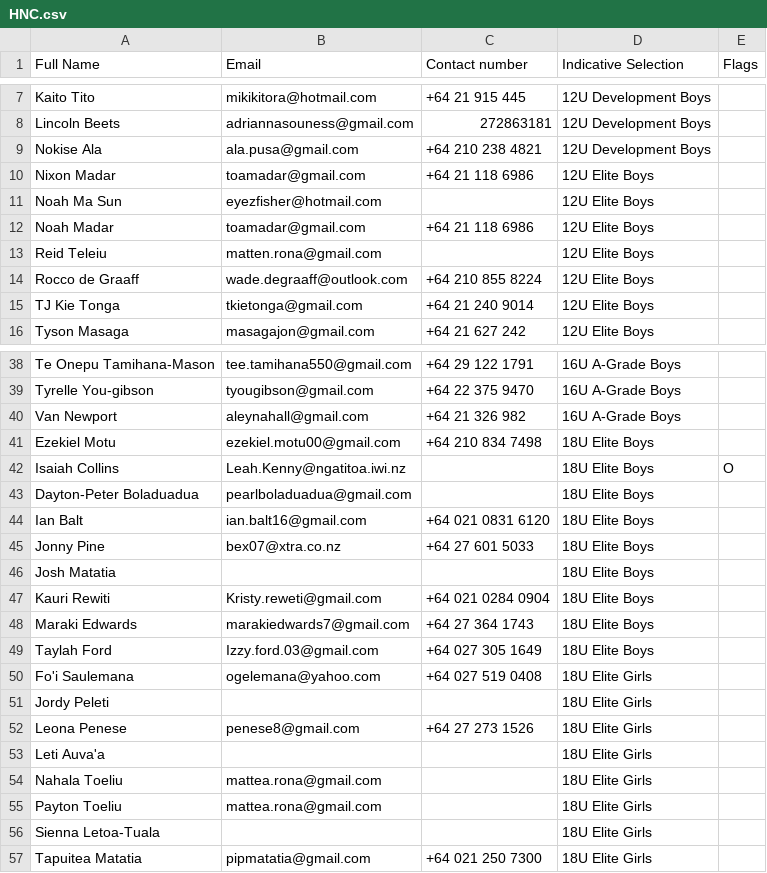
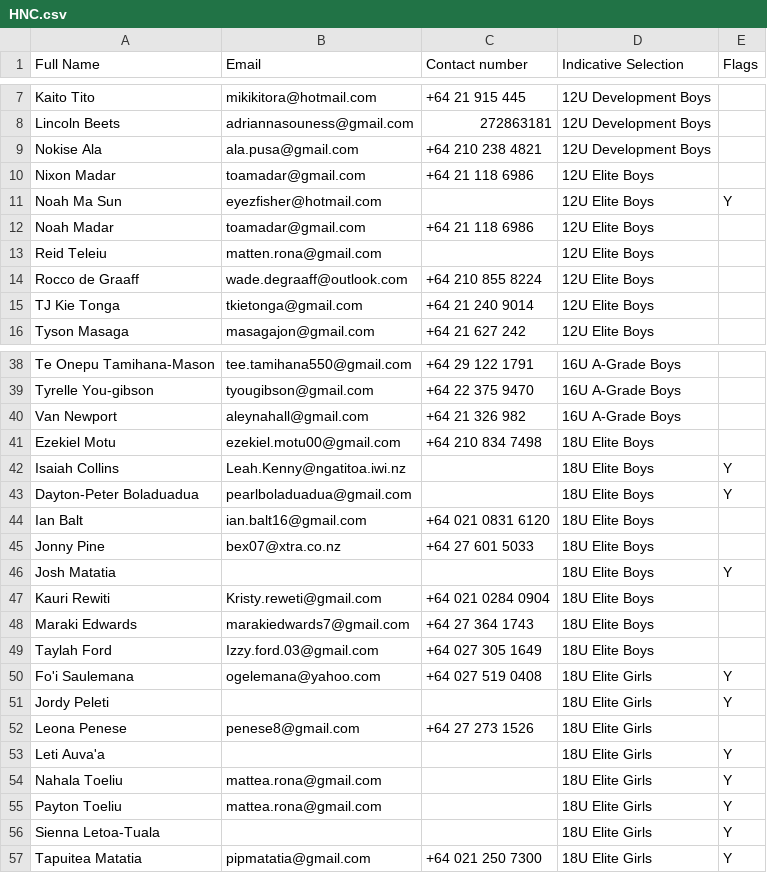
Before and after one commit to limonza/te-tai-hou-teams-2025, a CSV file: HNC.csv, drawn as a sheet; only a part is shown, gaps mark what is left out.

Commit message:
Update HNC.csv

```diff
--- a/HNC.csv
+++ b/HNC.csv
@@ -10,3 +10,3 @@ Nokise Ala,ala.pusa@gmail.com,+64 210 238 4821,12U Development Boys,
 Nixon Madar,toamadar@gmail.com,+64 21 118 6986,12U Elite Boys,
-Noah Ma Sun,eyezfisher@hotmail.com,,12U Elite Boys,
+Noah Ma Sun,eyezfisher@hotmail.com,,12U Elite Boys,Y
 Noah Madar,toamadar@gmail.com,+64 21 118 6986,12U Elite Boys,
@@ -41,7 +41,7 @@ Van Newport,aleynahall@gmail.com,+64 21 326 982,16U A-Grade Boys,
 Ezekiel Motu,ezekiel.motu00@gmail.com,+64 210 834 7498,18U Elite Boys,
-Isaiah Collins,Leah.Kenny@ngatitoa.iwi.nz,,18U Elite Boys,O
-Dayton-Peter Boladuadua,pearlboladuadua@gmail.com,,18U Elite Boys,
+Isaiah Collins,Leah.Kenny@ngatitoa.iwi.nz,,18U Elite Boys,Y
+Dayton-Peter Boladuadua,pearlboladuadua@gmail.com,,18U Elite Boys,Y
 Ian Balt,ian.balt16@gmail.com,+64 021 0831 6120,18U Elite Boys,
 Jonny  Pine,bex07@xtra.co.nz,+64 27 601 5033,18U Elite Boys,
-Josh Matatia,,,18U Elite Boys,
+Josh Matatia,,,18U Elite Boys,Y
 Kauri Rewiti,Kristy.reweti@gmail.com ,+64 021 0284 0904,18U Elite Boys,
@@ -49,9 +49,9 @@ Maraki Edwards ,marakiedwards7@gmail.com,+64 27 364 1743,18U Elite Boys,
 Taylah Ford,Izzy.ford.03@gmail.com,+64 027 305 1649 ,18U Elite Boys,
-Fo'i Saulemana,ogelemana@yahoo.com,+64 027 519 0408,18U Elite Girls,
-Jordy Peleti,,,18U Elite Girls,
+Fo'i Saulemana,ogelemana@yahoo.com,+64 027 519 0408,18U Elite Girls,Y
+Jordy Peleti,,,18U Elite Girls,Y
 Leona Penese,penese8@gmail.com,+64 27 273 1526,18U Elite Girls,
-Leti Auva'a,,,18U Elite Girls,
-Nahala Toeliu,mattea.rona@gmail.com,,18U Elite Girls,
-Payton Toeliu,mattea.rona@gmail.com,,18U Elite Girls,
-Sienna Letoa-Tuala,,,18U Elite Girls,
-Tapuitea Matatia,pipmatatia@gmail.com,+64 021 250 7300,18U Elite Girls,
+Leti Auva'a,,,18U Elite Girls,Y
+Nahala Toeliu,mattea.rona@gmail.com,,18U Elite Girls,Y
+Payton Toeliu,mattea.rona@gmail.com,,18U Elite Girls,Y
+Sienna Letoa-Tuala,,,18U Elite Girls,Y
+Tapuitea Matatia,pipmatatia@gmail.com,+64 021 250 7300,18U Elite Girls,Y
```
